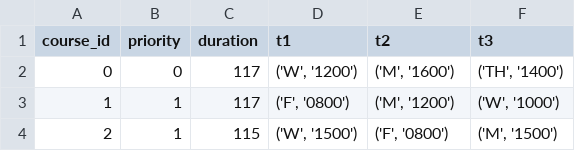
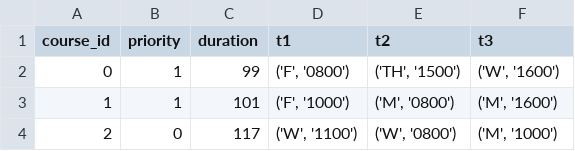
Before and after one commit to ANRGUSC/planR, a CSV file: input_files/course_info.csv, drawn as a sheet.

```diff
--- a/input_files/course_info.csv
+++ b/input_files/course_info.csv
@@ -1,4 +1,4 @@
 course_id,priority,duration,t1,t2,t3
-0,0,117,"('W', '1200')","('M', '1600')","('TH', '1400')"
-1,1,117,"('F', '0800')","('M', '1200')","('W', '1000')"
-2,1,115,"('W', '1500')","('F', '0800')","('M', '1500')"
+0,1,99,"('F', '0800')","('TH', '1500')","('W', '1600')"
+1,1,101,"('F', '1000')","('M', '0800')","('M', '1600')"
+2,0,117,"('W', '1100')","('W', '0800')","('M', '1000')"
```
Also changed, not shown: input_files/community_info.csv, input_files/student_info.csv, 6 other files.
